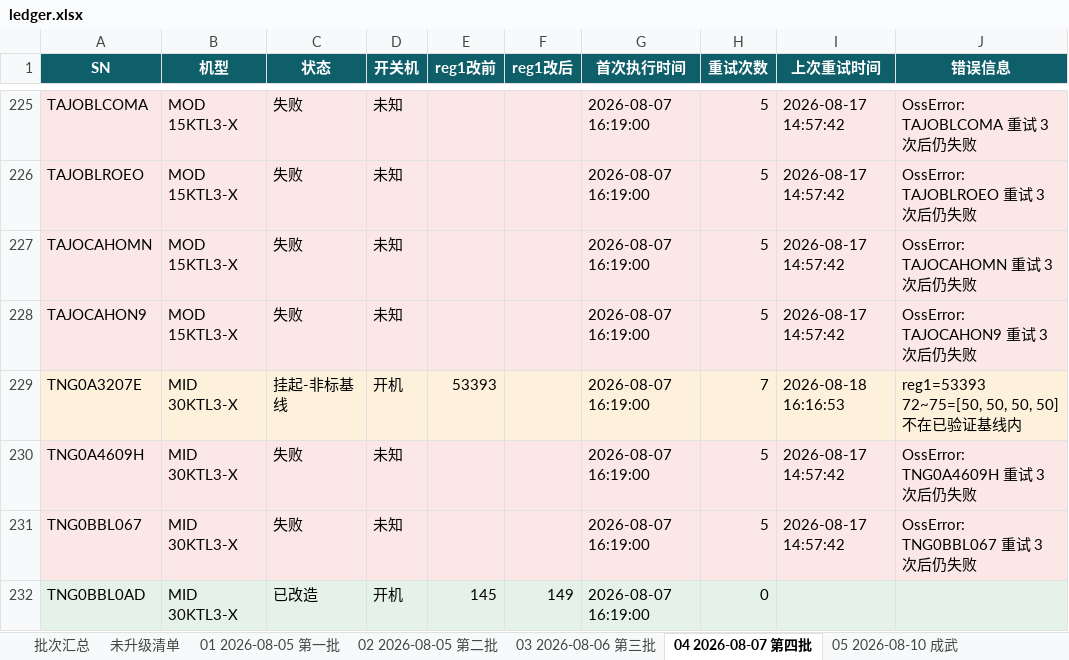
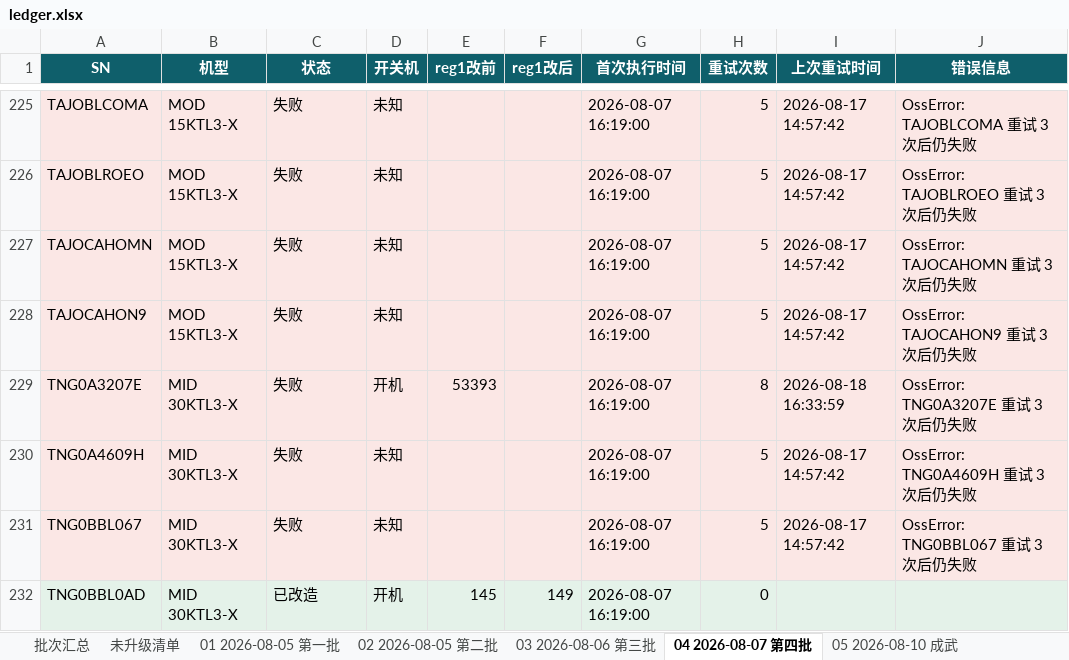
Before and after one commit to Lomolanisgo/Growatt-SGCCSD, an Excel workbook: ledger.xlsx, sheet 04 2026-08-07 第四批, drawn as a sheet; only a part is shown, gaps mark what is left out; values as stored, in another font and other column widths than the file's, no borders; the diff names each change by its address in the sheet, - before the commit and + after, or states it on an @@ line.

```diff
--- a/ledger.xlsx (sheet 04 2026-08-07 第四批)
+++ b/ledger.xlsx (sheet 04 2026-08-07 第四批)
-C229 (状态): 挂起-非标基线
+C229 (状态): 失败
-H229 (重试次数): 7
+H229 (重试次数): 8
-I229 (上次重试时间): 2026-08-18 16:16:53
+I229 (上次重试时间): 2026-08-18 16:33:59
-J229 (错误信息): reg1=53393 72~75=[50, 50, 50, 50] 不在已验证基线内
+J229 (错误信息): OssError: TNG0A3207E 重试 3 次后仍失败
```
Also changed, not shown: sheet 未升级清单, sheet 10 2026-08-17 东明, sheet 11 2026-08-18 鄄城, sheet 批次汇总, sheet 09 2026-08-16 单县, sheet 08 2026-08-16 定陶, 3 more sheets, 1 other file.
